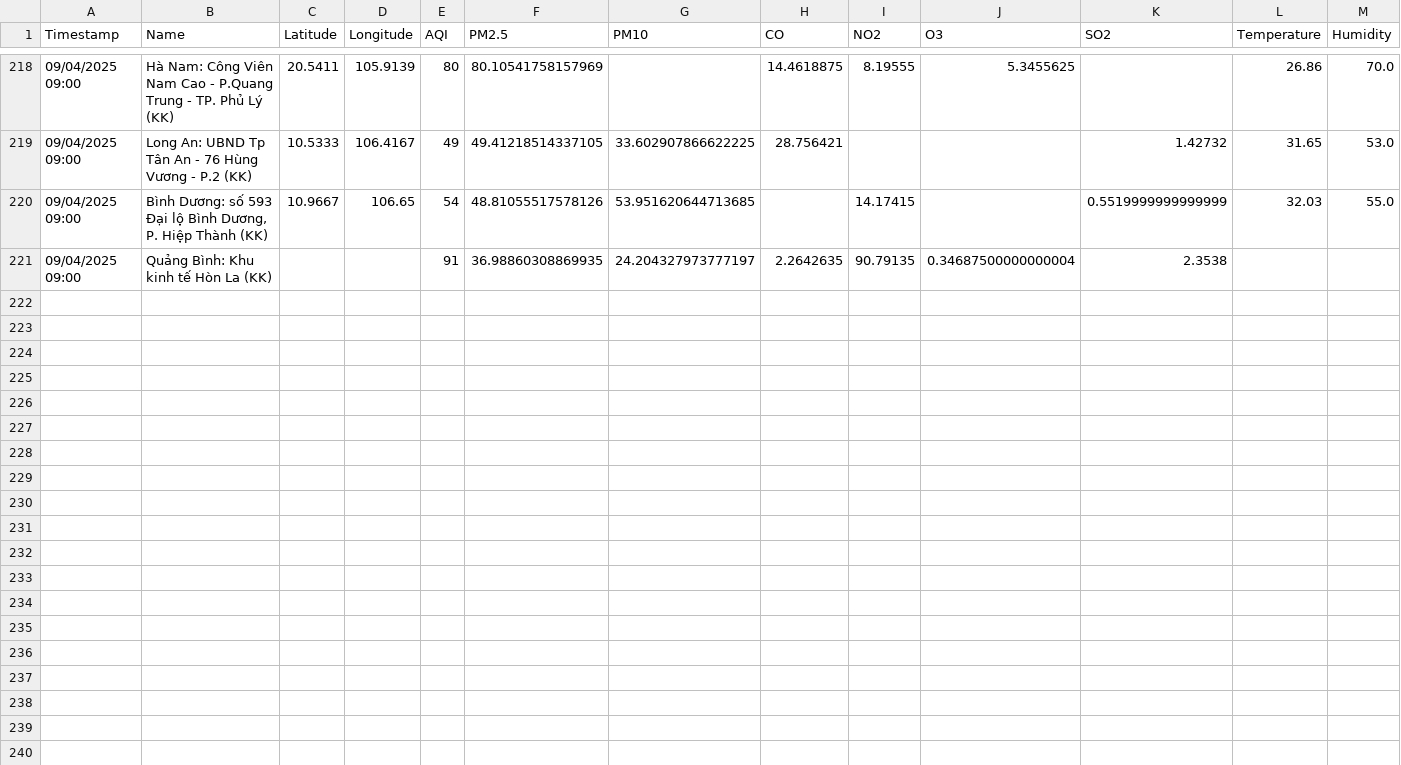
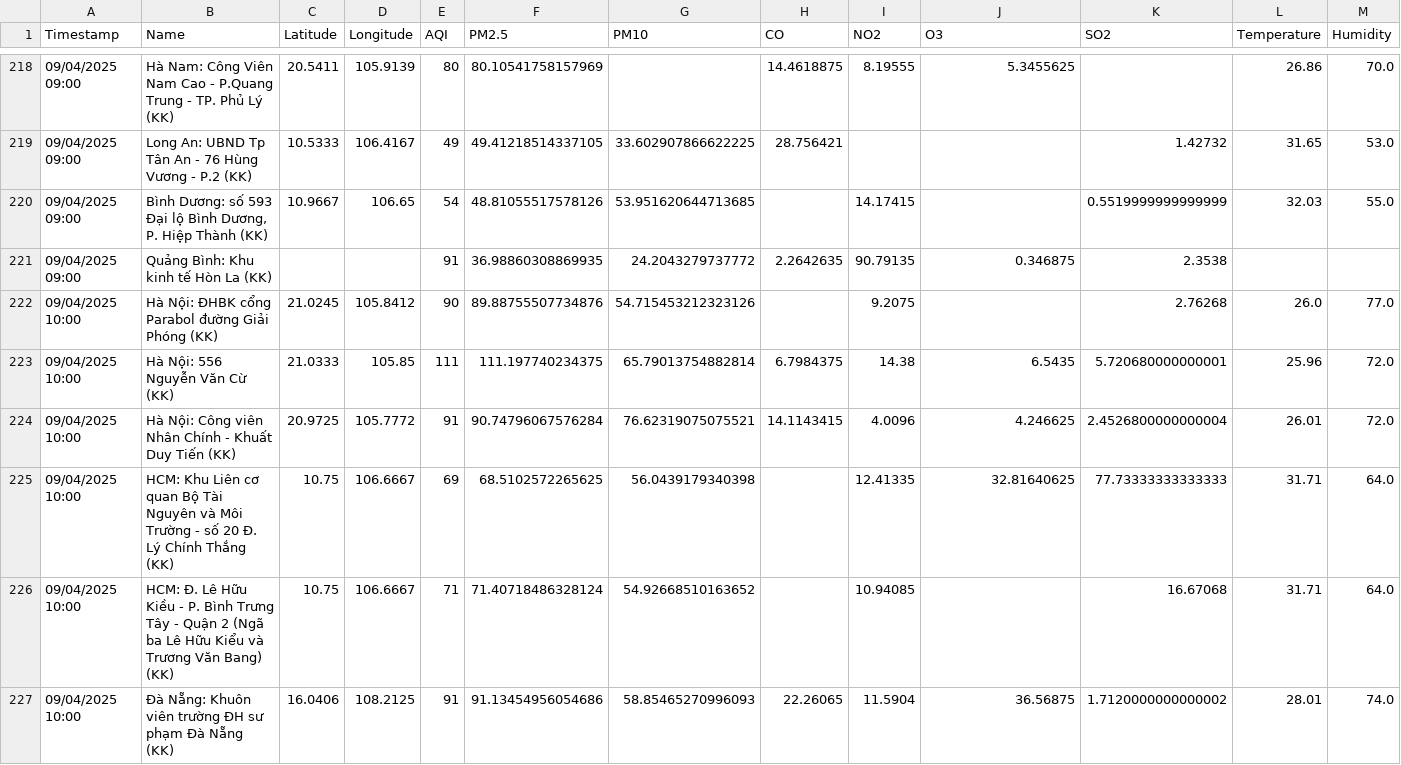
Before and after one commit to DeiET0702/Air-quality, a CSV file: air_quality_weather_data.csv, drawn as a sheet; only a part is shown, gaps mark what is left out; rows hold the shown columns only; the diff covers the shown part only; the diff names each change by its address in the sheet, - before the commit and + after, or states it on an @@ line.

```diff
--- a/air_quality_weather_data.csv
+++ b/air_quality_weather_data.csv
-G221 (PM10): 24.204327973777197
+G221 (PM10): 24.2043279737772
-J221 (O3): 0.34687500000000004
+J221 (O3): 0.346875
+row 222: 09/04/2025 10:00 | Hà Nội: ĐHBK cổng Parabol đường Giải Phóng (KK) | 21.0245 | 105.8412 | 90 | 89.88755507734876 | 54.715453212323126 |  | 9.2075 |  | 2.76268 | 26.0 | 77.0
+row 223: 09/04/2025 10:00 | Hà Nội: 556 Nguyễn Văn Cừ (KK) | 21.0333 | 105.85 | 111 | 111.197740234375 | 65.79013754882814 | 6.7984375 | 14.38 | 6.5435 | 5.720680000000001 | 25.96 | 72.0
+row 224: 09/04/2025 10:00 | Hà Nội: Công viên Nhân Chính - Khuất Duy Tiến (KK) | 20.9725 | 105.7772 | 91 | 90.74796067576284 | 76.62319075075521 | 14.1143415 | 4.0096 | 4.246625 | 2.4526800000000004 | 26.01 | 72.0
+row 225: 09/04/2025 10:00 | HCM: Khu Liên cơ quan Bộ Tài Nguyên và Môi Trường - số 20 Đ. Lý Chính Thắng (KK) | 10.75 | 106.6667 | 69 | 68.5102572265625 | 56.0439179340398 |  | 12.41335 | 32.81640625 | 77.73333333333333 | 31.71 | 64.0
+row 226: 09/04/2025 10:00 | HCM: Đ. Lê Hữu Kiều - P. Bình Trưng Tây - Quận 2 (Ngã ba Lê Hữu Kiểu và Trương Văn Bang) (KK) | 10.75 | 106.6667 | 71 | 71.40718486328124 | 54.92668510163652 |  | 10.94085 |  | 16.67068 | 31.71 | 64.0
+row 227: 09/04/2025 10:00 | Đà Nẵng: Khuôn viên trường ĐH sư phạm Đà Nẵng (KK) | 16.0406 | 108.2125 | 91 | 91.13454956054686 | 58.85465270996093 | 22.26065 | 11.5904 | 36.56875 | 1.7120000000000002 | 28.01 | 74.0
```
Also changed, not shown: 6 added rows elsewhere in this file.
